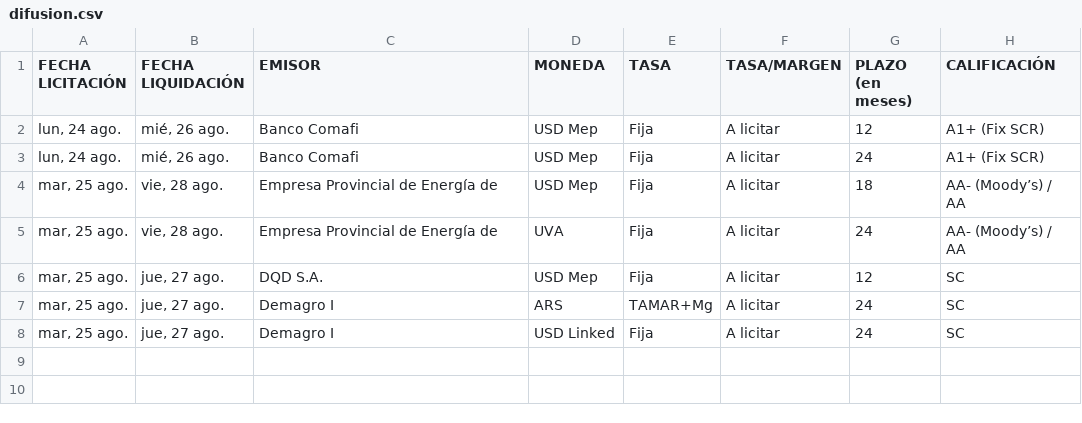
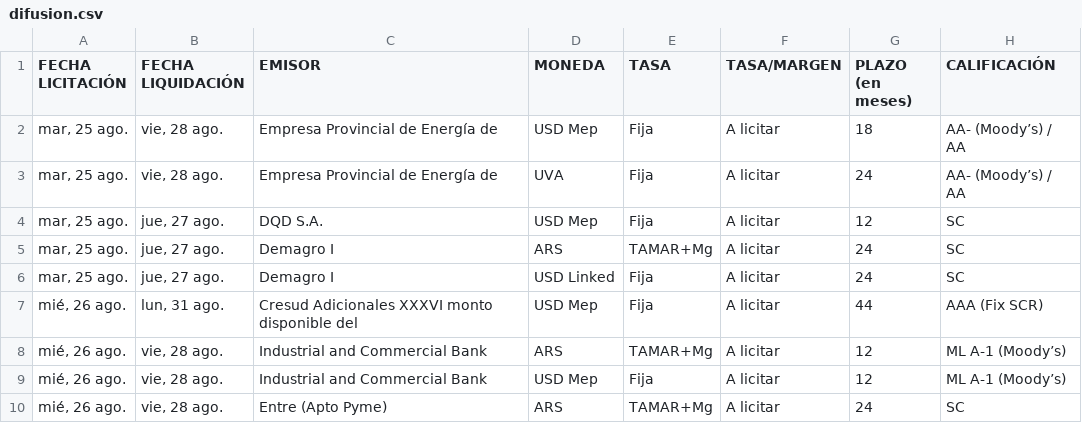
Before and after one commit to ramiellero/Caidas-de-deudas, a CSV file: StoneX/difusion.csv, drawn as a sheet.

```diff
--- a/StoneX/difusion.csv
+++ b/StoneX/difusion.csv
@@ -1,4 +1,2 @@
 FECHA LICITACIÓN;FECHA LIQUIDACIÓN;EMISOR;MONEDA;TASA;TASA/MARGEN;PLAZO (en meses);CALIFICACIÓN
-lun, 24 ago.;mié, 26 ago.;Banco Comafi;USD Mep;Fija;A licitar;12;A1+ (Fix SCR)
-lun, 24 ago.;mié, 26 ago.;Banco Comafi;USD Mep;Fija;A licitar;24;A1+ (Fix SCR)
 mar, 25 ago.;vie, 28 ago.;Empresa Provincial de Energía de;USD Mep;Fija;A licitar;18;AA- (Moody’s) / AA
@@ -8 +6,5 @@ mar, 25 ago.;jue, 27 ago.;Demagro I;ARS;TAMAR+Mg;A licitar;24;SC
 mar, 25 ago.;jue, 27 ago.;Demagro I;USD Linked;Fija;A licitar;24;SC
+mié, 26 ago.;lun, 31 ago.;Cresud Adicionales XXXVI monto disponible del;USD Mep;Fija;A licitar;44;AAA (Fix SCR)
+mié, 26 ago.;vie, 28 ago.;Industrial and Commercial Bank;ARS;TAMAR+Mg;A licitar;12;ML A-1 (Moody’s)
+mié, 26 ago.;vie, 28 ago.;Industrial and Commercial Bank;USD Mep;Fija;A licitar;12;ML A-1 (Moody’s)
+mié, 26 ago.;vie, 28 ago.;Entre (Apto Pyme);ARS;TAMAR+Mg;A licitar;24;SC
```
Also changed, not shown: Deals/emisiones_obligaciones_negociables.csv, StoneX/deals.csv, 2 other files.
